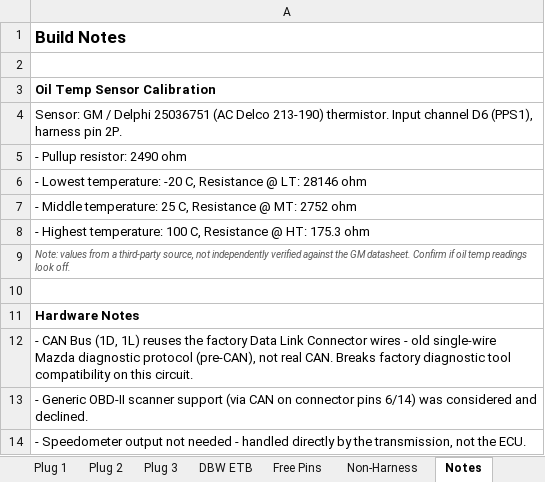
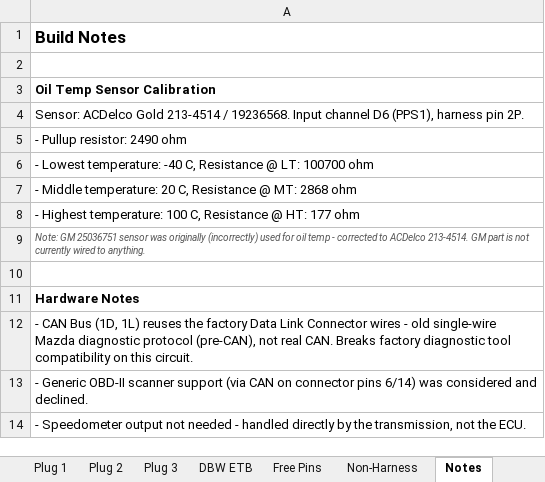
Before and after one commit to AlejoMSP/rusEFI-99-00_miata, an Excel workbook: wiring/miata-rusefi-wiring-pinout.xlsx, sheet Notes, drawn as a sheet; only a part is shown; values as stored, in another font and other column widths than the file's, no borders; the diff names each change by its address in the sheet, - before the commit and + after, or states it on an @@ line.

Commit message:
Discard Ambient Temp (D9/C14 pin conflict + wrong sensor), fix free pins list, warn about CSV reliability

```diff
--- a/wiring/miata-rusefi-wiring-pinout.xlsx (sheet Notes)
+++ b/wiring/miata-rusefi-wiring-pinout.xlsx (sheet Notes)
-A4: Sensor: GM / Delphi 25036751 (AC Delco 213-190) thermistor. Input channel…
+A4: Sensor: ACDelco Gold 213-4514 / 19236568. Input channel…
-A6: …Lowest temperature: -20 C, Resistance @ LT: 28146 ohm
+A6: …Lowest temperature: -40 C, Resistance @ LT: 100700 ohm
-A7: …Middle temperature: 25 C, Resistance @ MT: 2752 ohm
+A7: …Middle temperature: 20 C, Resistance @ MT: 2868 ohm
-A8: …@ HT: 175.3 ohm
+A8: …@ HT: 177 ohm
-A9: Note: values from a third-party source, not independently verified against the GM datasheet. Confirm if oil temp readings look off.
+A9: Note: GM 25036751 sensor was originally (incorrectly) used for oil temp - corrected to ACDelco 213-4514. GM part is not currently wired to anything.
```
Also changed, not shown: sheet Free Pins, sheet Plug 3, 2 other files.
